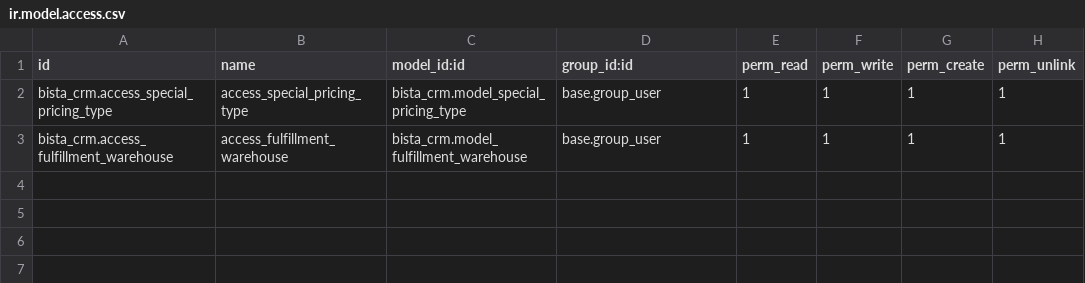
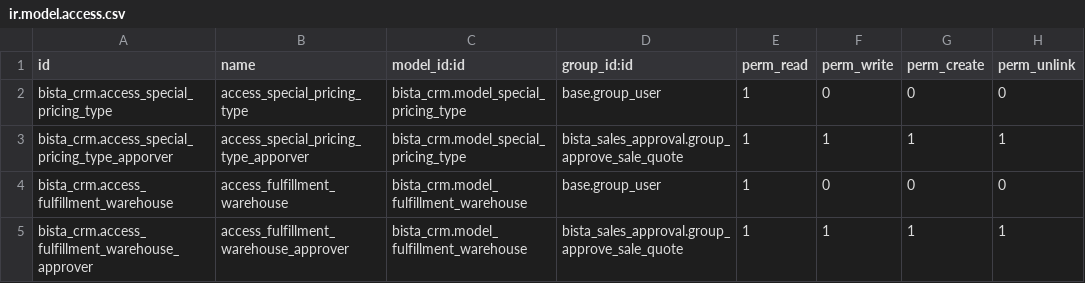
Before and after one commit to Vassy/BookPal, a CSV file: bista_crm/security/ir.model.access.csv, drawn as a sheet.

```diff
--- a/bista_crm/security/ir.model.access.csv
+++ b/bista_crm/security/ir.model.access.csv
@@ -1,3 +1,5 @@
 id,name,model_id:id,group_id:id,perm_read,perm_write,perm_create,perm_unlink
-bista_crm.access_special_pricing_type,access_special_pricing_type,bista_crm.model_special_pricing_type,base.group_user,1,1,1,1
-bista_crm.access_fulfillment_warehouse,access_fulfillment_warehouse,bista_crm.model_fulfillment_warehouse,base.group_user,1,1,1,1
+bista_crm.access_special_pricing_type,access_special_pricing_type,bista_crm.model_special_pricing_type,base.group_user,1,0,0,0
+bista_crm.access_special_pricing_type_apporver,access_special_pricing_type_apporver,bista_crm.model_special_pricing_type,bista_sales_approval.group_approve_sale_quote,1,1,1,1
+bista_crm.access_fulfillment_warehouse,access_fulfillment_warehouse,bista_crm.model_fulfillment_warehouse,base.group_user,1,0,0,0
+bista_crm.access_fulfillment_warehouse_approver,access_fulfillment_warehouse_approver,bista_crm.model_fulfillment_warehouse,bista_sales_approval.group_approve_sale_quote,1,1,1,1
```
Also changed, not shown: bista_purchase/security/ir.model.access.csv, bista_sale/security/ir.model.access.csv, 2 other files.
